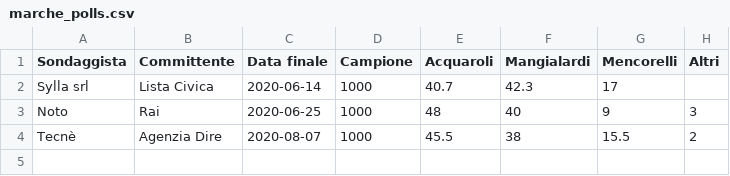
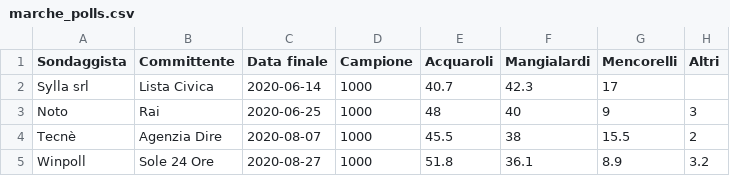
Before and after one commit to gdilella/gdilella.github.io, a CSV file: _data/marche_polls.csv, drawn as a sheet.

Commit message:
update marche

```diff
--- a/_data/marche_polls.csv
+++ b/_data/marche_polls.csv
@@ -4 +4,2 @@ Noto,Rai,2020-06-25,1000,48,40,9,3
 Tecnè,Agenzia Dire,2020-08-07,1000,45.5,38,15.5,2
+Winpoll,Sole 24 Ore,2020-08-27,1000,51.8,36.1,8.9,3.2
```
Also changed, not shown: 2 other files.
